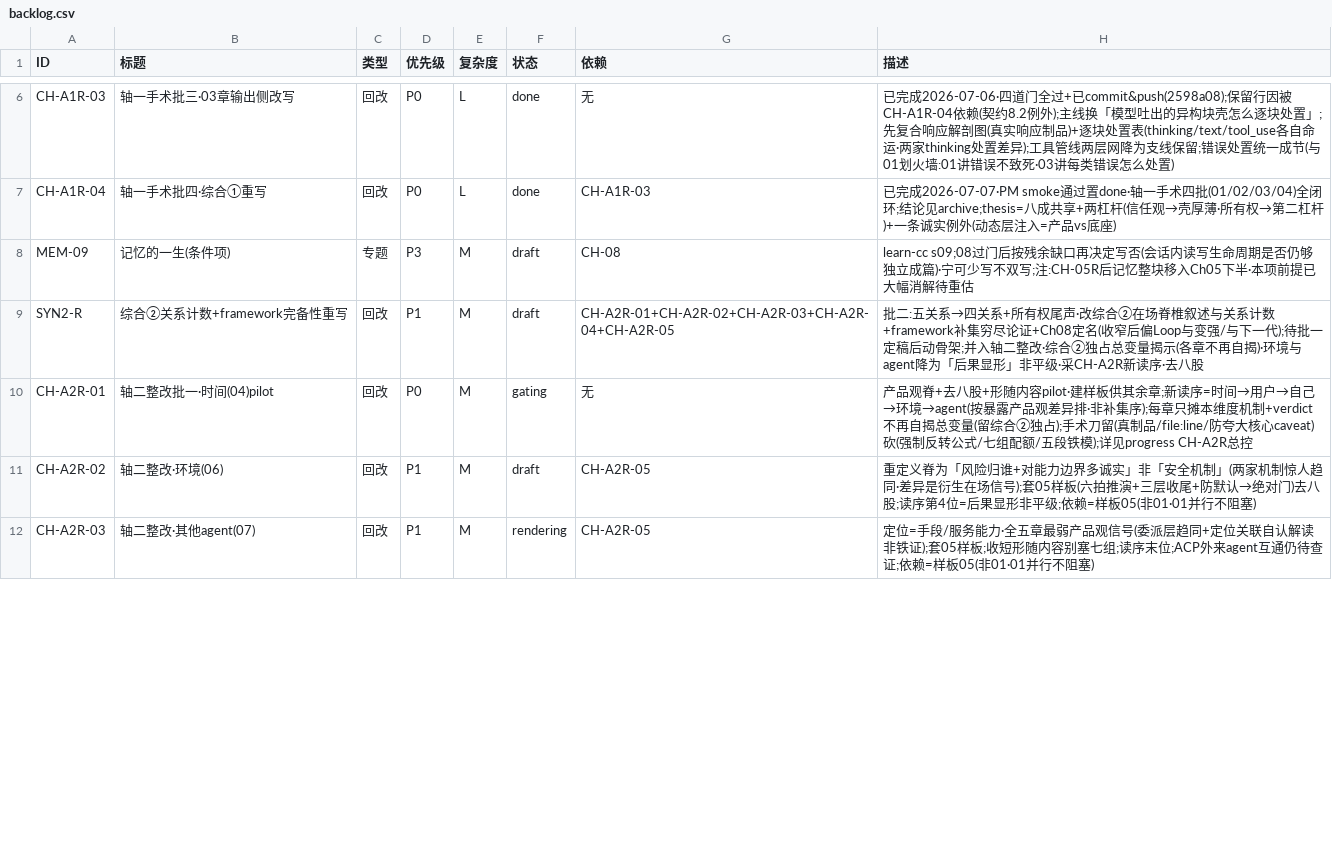
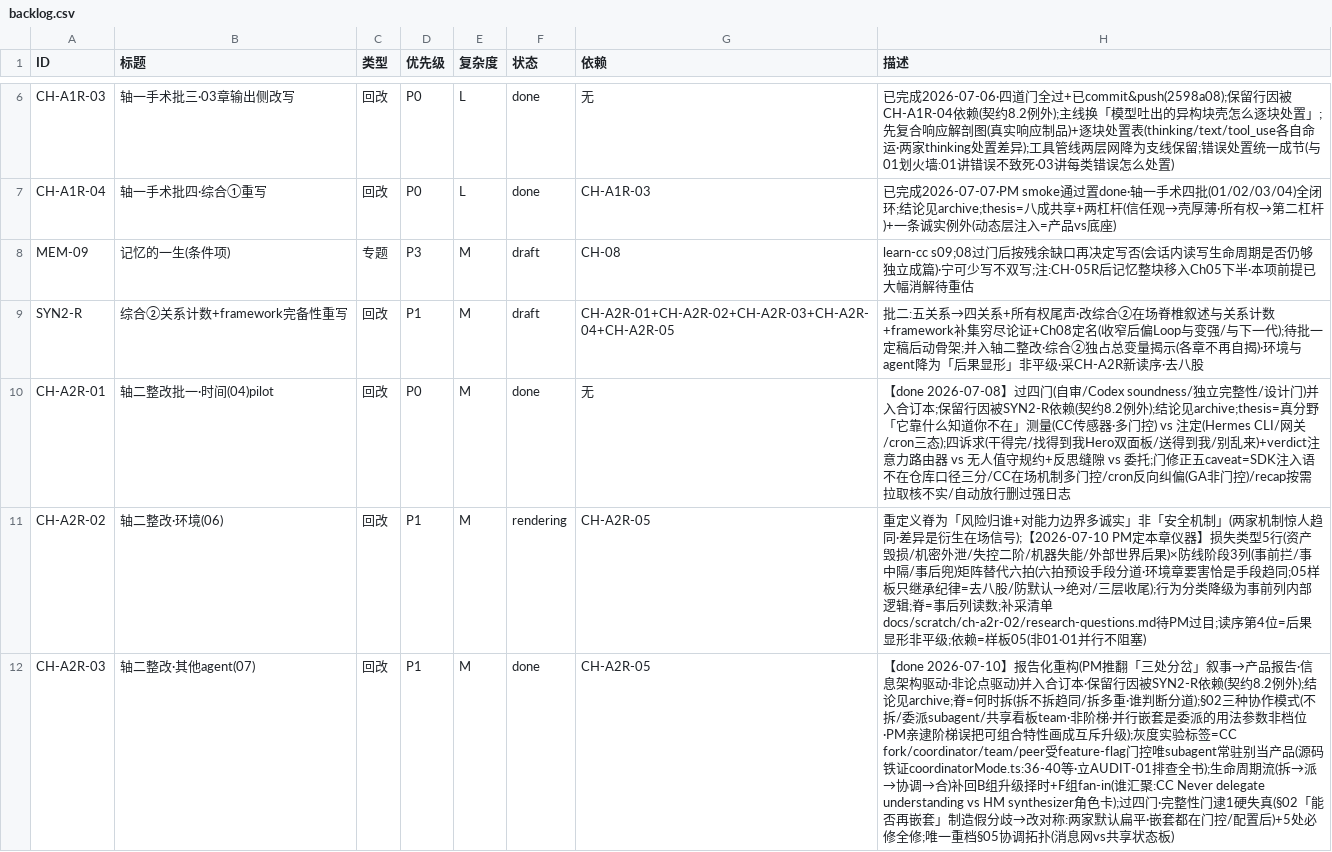
Before and after one commit to BinkRon/CC-vs-Hermes, a CSV file: docs/backlog.csv, drawn as a sheet; only a part is shown, gaps mark what is left out; the diff covers the shown part only.

```diff
--- a/docs/backlog.csv
+++ b/docs/backlog.csv
@@ -9,4 +9,4 @@ MEM-09,记忆的一生(条件项),专题,P3,M,draft,CH-08,learn-cc s09;08过门
 SYN2-R,综合②关系计数+framework完备性重写,回改,P1,M,draft,CH-A2R-01+CH-A2R-02+CH-A2R-03+CH-A2R-04+CH-A2R-05,批二:五关系→四关系+所有权尾声·改综合②在场脊椎叙述与关系计数+framework补集穷尽论证+Ch08定名(收窄后偏Loop与变强/与下一代);待批一定稿后动骨架;并入轴二整改·综合②独占总变量揭示(各章不再自揭)·环境与agent降为「后果显形」非平级·采CH-A2R新读序·去八股
-CH-A2R-01,轴二整改批一·时间(04)pilot,回改,P0,M,gating,无,产品观脊+去八股+形随内容pilot·建样板供其余章;新读序=时间→用户→自己→环境→agent(按暴露产品观差异排·非补集序);每章只摊本维度机制+verdict不再自揭总变量(留综合②独占);手术刀留(真制品/file:line/防夸大核心caveat)砍(强制反转公式/七组配额/五段铁模);详见progress CH-A2R总控
-CH-A2R-02,轴二整改·环境(06),回改,P1,M,draft,CH-A2R-05,重定义脊为「风险归谁+对能力边界多诚实」非「安全机制」(两家机制惊人趋同·差异是衍生在场信号);套05样板(六拍推演+三层收尾+防默认→绝对门)去八股;读序第4位=后果显形非平级;依赖=样板05(非01·01并行不阻塞)
-CH-A2R-03,轴二整改·其他agent(07),回改,P1,M,rendering,CH-A2R-05,定位=手段/服务能力·全五章最弱产品观信号(委派层趋同+定位关联自认解读非铁证);套05样板;收短形随内容别塞七组;读序末位;ACP外来agent互通仍待查证;依赖=样板05(非01·01并行不阻塞)
+CH-A2R-01,轴二整改批一·时间(04)pilot,回改,P0,M,done,无,【done 2026-07-08】过四门(自审/Codex soundness/独立完整性/设计门)并入合订本;保留行因被SYN2-R依赖(契约8.2例外);结论见archive;thesis=真分野「它靠什么知道你不在」测量(CC传感器·多门控) vs 注定(Hermes CLI/网关/cron三态);四诉求(干得完/找得到我Hero双面板/送得到我/别乱来)+verdict注意力路由器 vs 无人值守规约+反思缝隙 vs 委托;门修正五caveat=SDK注入语不在仓库口径三分/CC在场机制多门控/cron反向纠偏(GA非门控)/recap按需拉取核不实/自动放行删过强日志
+CH-A2R-02,轴二整改·环境(06),回改,P1,M,rendering,CH-A2R-05,重定义脊为「风险归谁+对能力边界多诚实」非「安全机制」(两家机制惊人趋同·差异是衍生在场信号);【2026-07-10 PM定本章仪器】损失类型5行(资产毁损/机密外泄/失控二阶/机器失能/外部世界后果)×防线阶段3列(事前拦/事中隔/事后兜)矩阵替代六拍(六拍预设手段分道·环境章要害恰是手段趋同;05样板只继承纪律=去八股/防默认→绝对/三层收尾);行为分类降级为事前列内部逻辑;脊=事后列读数;补采清单docs/scratch/ch-a2r-02/research-questions.md待PM过目;读序第4位=后果显形非平级;依赖=样板05(非01·01并行不阻塞)
+CH-A2R-03,轴二整改·其他agent(07),回改,P1,M,done,CH-A2R-05,【done 2026-07-10】报告化重构(PM推翻「三处分岔」叙事→产品报告·信息架构驱动·非论点驱动)并入合订本·保留行因被SYN2-R依赖(契约8.2例外);结论见archive;脊=何时拆(拆不拆趋同/拆多重·谁判断分道);§02三种协作模式(不拆/委派subagent/共享看板team·非阶梯·并行嵌套是委派的用法参数非档位·PM亲逮阶梯误把可组合特性画成互斥升级);灰度实验标签=CC fork/coordinator/team/peer受feature-flag门控唯subagent常驻别当产品(源码铁证coordinatorMode.ts:36-40等·立AUDIT-01排查全书);生命周期流(拆→派→协调→合)补回B组升级择时+F组fan-in(谁汇聚:CC Never delegate understanding vs HM synthesizer角色卡);过四门·完整性门逮1硬失真(§02「能否再嵌套」制造假分歧→改对称:两家默认扁平·嵌套都在门控/配置后)+5处必修全修;唯一重档§05协调拓扑(消息网vs共享状态板)
```
Also changed, not shown: 2 added rows and 2 edited cells elsewhere in this file, 7 other files.
